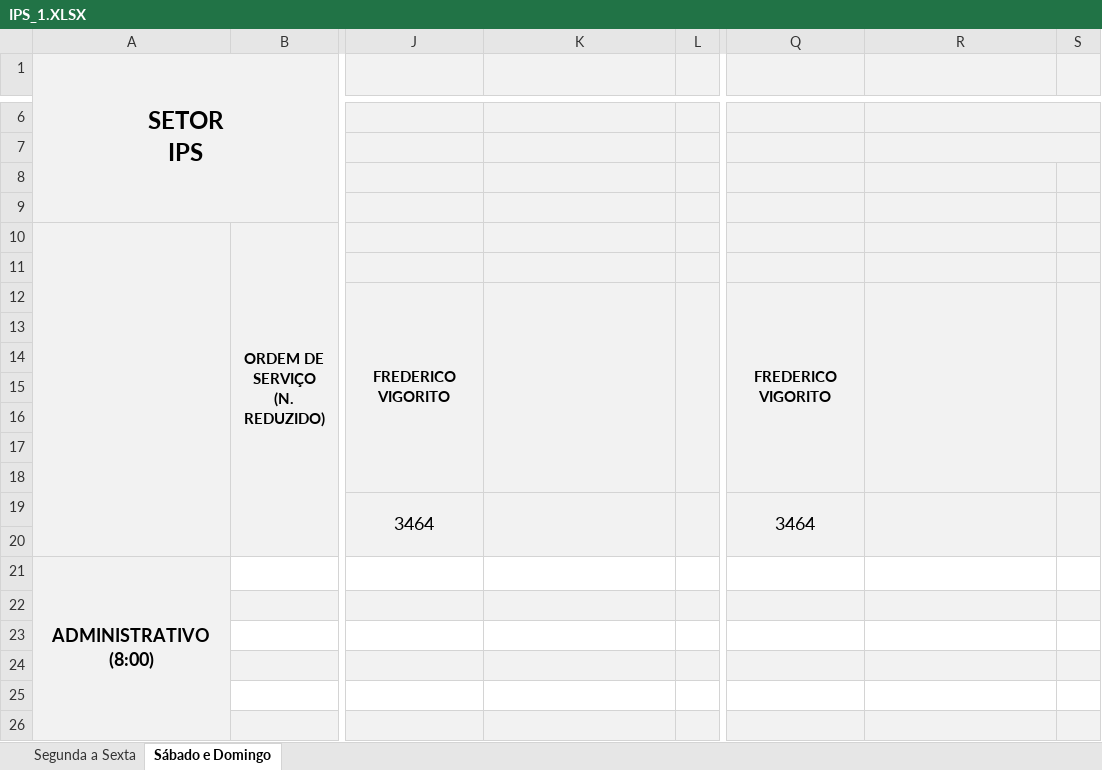
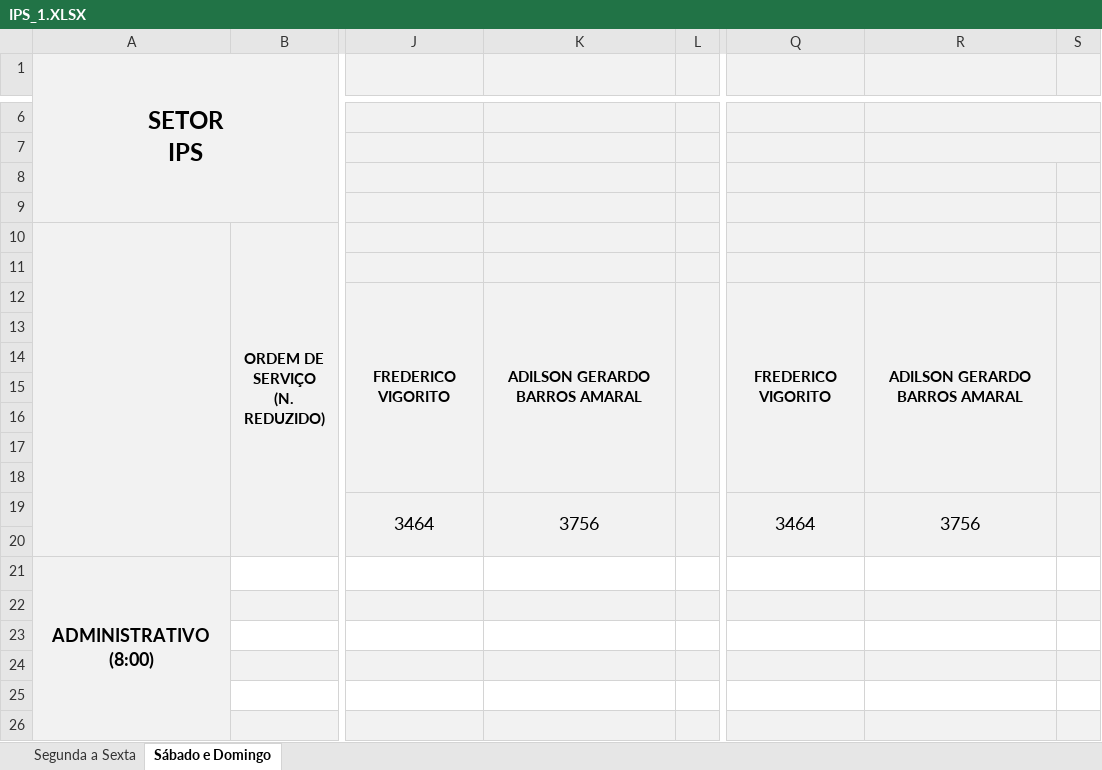
Before and after one commit to flipbit03/sisaprop, an Excel workbook: outputs/sisaprophelper#autoaprop/autoapropxlsx/IPS_1.XLSX, sheet Sábado e Domingo, drawn as a sheet; only a part is shown, gaps mark what is left out; values as stored, in another font and other column widths than the file's, no borders; the diff names each change by its address in the sheet, - before the commit and + after, or states it on an @@ line.

```diff
--- a/outputs/sisaprophelper#autoaprop/autoapropxlsx/IPS_1.XLSX (sheet Sábado e Domingo)
+++ b/outputs/sisaprophelper#autoaprop/autoapropxlsx/IPS_1.XLSX (sheet Sábado e Domingo)
-K12: (empty)
+K12: ADILSON GERARDO BARROS AMARAL
-R12: (empty)
+R12: ADILSON GERARDO BARROS AMARAL
-K19: (empty)
+K19: 3756
-R19: (empty)
+R19: 3756
```
Also changed, not shown: sheet Segunda a Sexta, outputs/sisaprophelper#autoaprop/autoapropxlsx/ICP.XLSX, outputs/sisaprophelper#autoaprop/autoapropxlsx/IG.XLSX, 7 other files.
